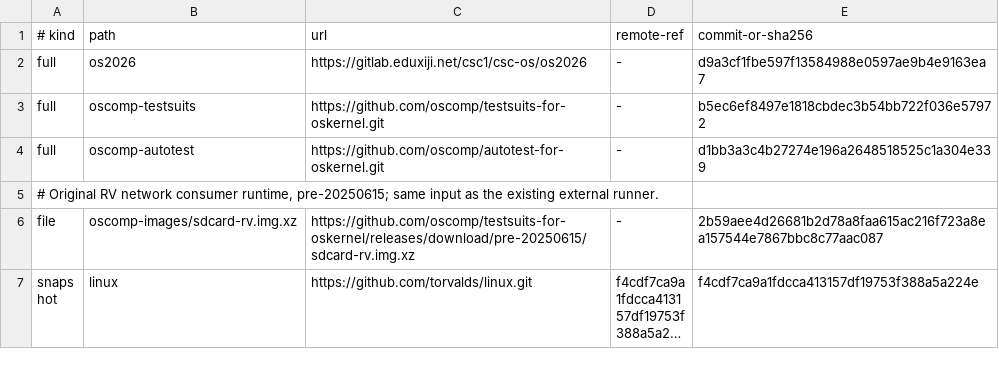
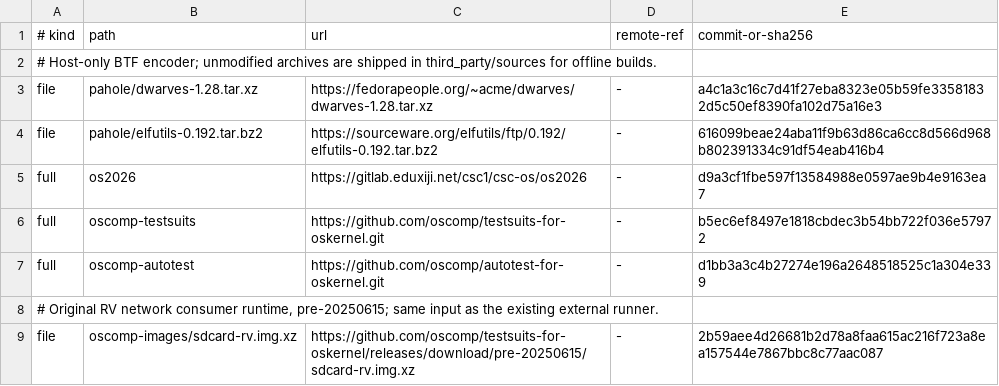
Before and after one commit to Freefor100/BoarOS, a TSV file: references/sources.tsv, drawn as a sheet; only a part is shown; the shorter side is filled out with more unchanged rows; long unchanged cells end in ….

```diff
--- a/references/sources.tsv
+++ b/references/sources.tsv
@@ -1,2 +1,5 @@
 # kind	path	url	remote-ref	commit-or-sha256
+# Host-only BTF encoder; unmodified archives are shipped in third_party/sources for offline builds.
+file	pahole/dwarves-1.28.tar.xz	https://fedorapeople.org/~acme/dwarves/dwarves-1.28.tar.xz	-	a4c1a3c16c7d41f27eba8323e05b59fe33581832d5c50ef8390fa102d75a16e3
+file	pahole/elfutils-0.192.tar.bz2	https://sourceware.org/elfutils/ftp/0.192/elfutils-0.192.tar.bz2	-	616099beae24aba11f9b63d86ca6cc8d566d968b802391334c91df54eab416b4
 full	os2026	https://gitlab.eduxiji.net/csc1/csc-os/os2026	-	d9a3cf1fbe597f13584988e0597ae9b4e9163ea7
```
Also changed, not shown: 11 other files.
